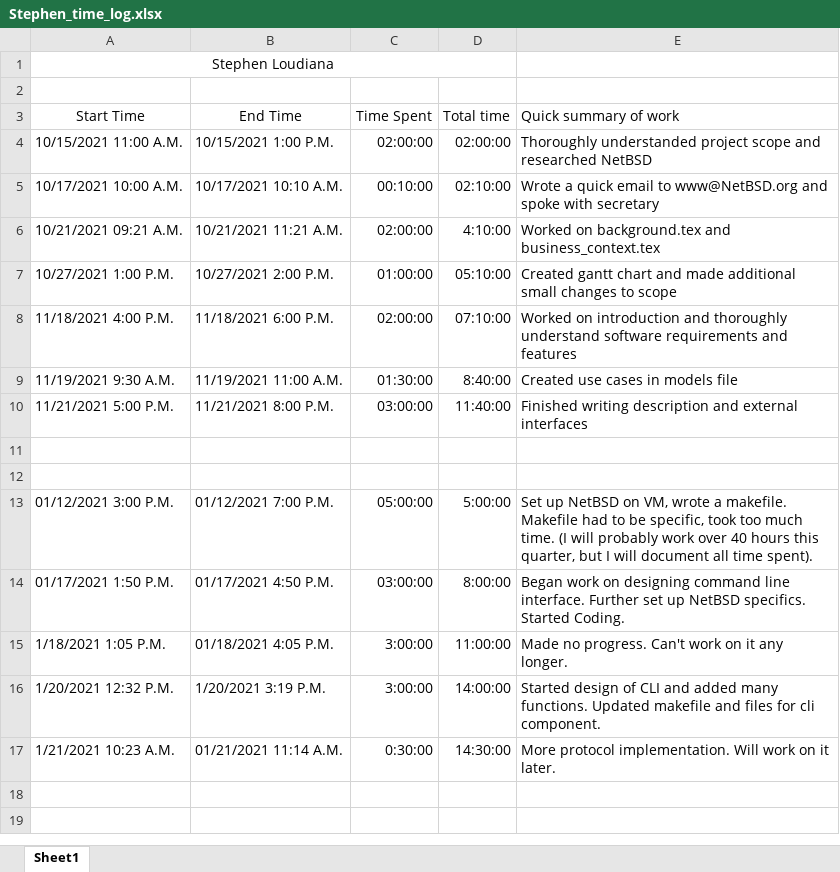
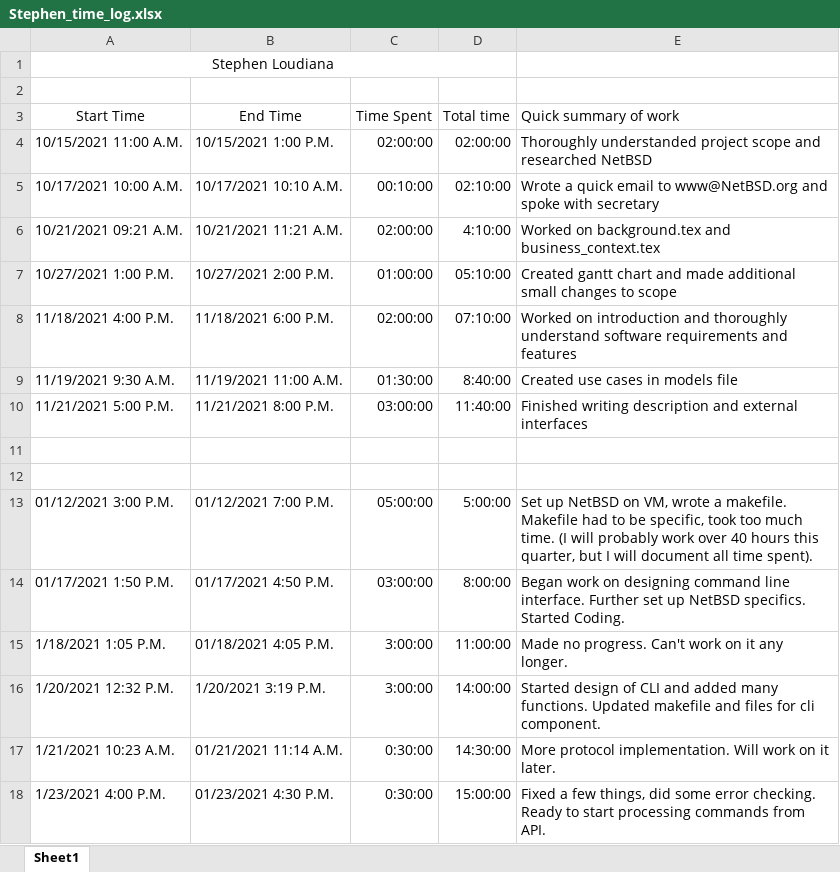
Before and after one commit to KvanQuilst/NetBSD-WifiBrowser, an Excel workbook: docs/time_logs/Stephen_time_log.xlsx, sheet Sheet1, drawn as a sheet; values as stored, in another font and other column widths than the file's, no borders; the diff names each change by its address in the sheet, - before the commit and + after, or states it on an @@ line.

Commit message:
stephen: clock out

```diff
--- a/docs/time_logs/Stephen_time_log.xlsx (sheet Sheet1)
+++ b/docs/time_logs/Stephen_time_log.xlsx (sheet Sheet1)
+row 18: 1/23/2021 4:00 P.M. | 01/23/2021 4:30 P.M. | 0:30:00 | 15:00:00 | Fixed a few things, did some error checking. Ready to start processing commands from API.
```
Also changed, not shown: 9 other files.
